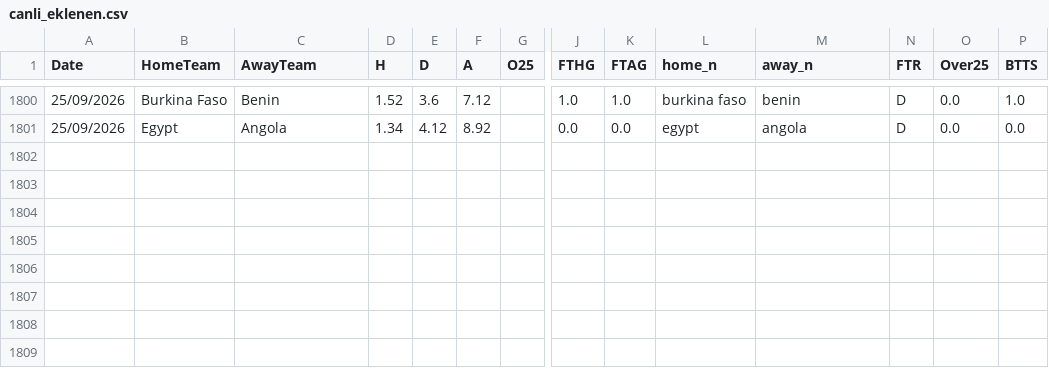
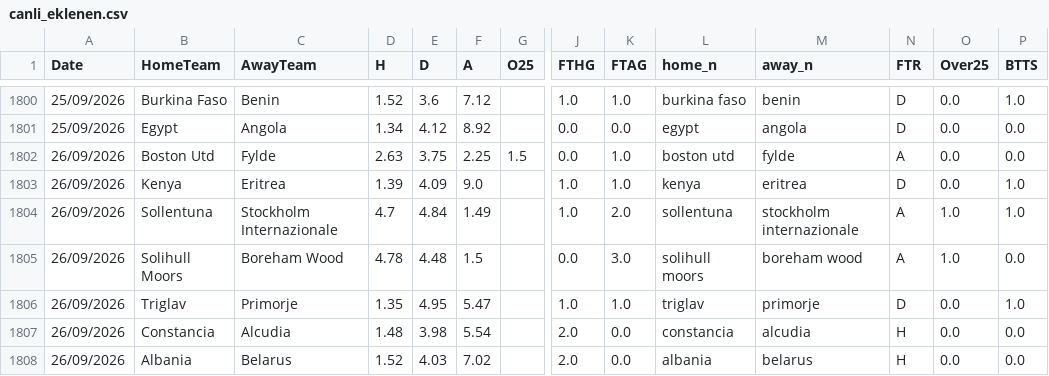
Before and after one commit to enesmataa-alt/bahis-sinyal-bot, a CSV file: futbol_data/canli_eklenen.csv, drawn as a sheet; only a part is shown, gaps mark what is left out; rows hold the shown columns only; the diff names each change by its address in the sheet, - before the commit and + after, or states it on an @@ line.

Commit message:
bot data update

```diff
--- a/futbol_data/canli_eklenen.csv
+++ b/futbol_data/canli_eklenen.csv
+row 1802: 26/09/2026 | Boston Utd | Fylde | 2.63 | 3.75 | 2.25 | 1.5 | 0.0 | 1.0 | boston utd | fylde | A | 0.0 | 0.0
+row 1803: 26/09/2026 | Kenya | Eritrea | 1.39 | 4.09 | 9.0 |  | 1.0 | 1.0 | kenya | eritrea | D | 0.0 | 1.0
+row 1804: 26/09/2026 | Sollentuna | Stockholm Internazionale | 4.7 | 4.84 | 1.49 |  | 1.0 | 2.0 | sollentuna | stockholm internazionale | A | 1.0 | 1.0
+row 1805: 26/09/2026 | Solihull Moors | Boreham Wood | 4.78 | 4.48 | 1.5 |  | 0.0 | 3.0 | solihull moors | boreham wood | A | 1.0 | 0.0
+row 1806: 26/09/2026 | Triglav | Primorje | 1.35 | 4.95 | 5.47 |  | 1.0 | 1.0 | triglav | primorje | D | 0.0 | 1.0
+row 1807: 26/09/2026 | Constancia | Alcudia | 1.48 | 3.98 | 5.54 |  | 2.0 | 0.0 | constancia | alcudia | H | 0.0 | 0.0
+row 1808: 26/09/2026 | Albania | Belarus | 1.52 | 4.03 | 7.02 |  | 2.0 | 0.0 | albania | belarus | H | 0.0 | 0.0
```
